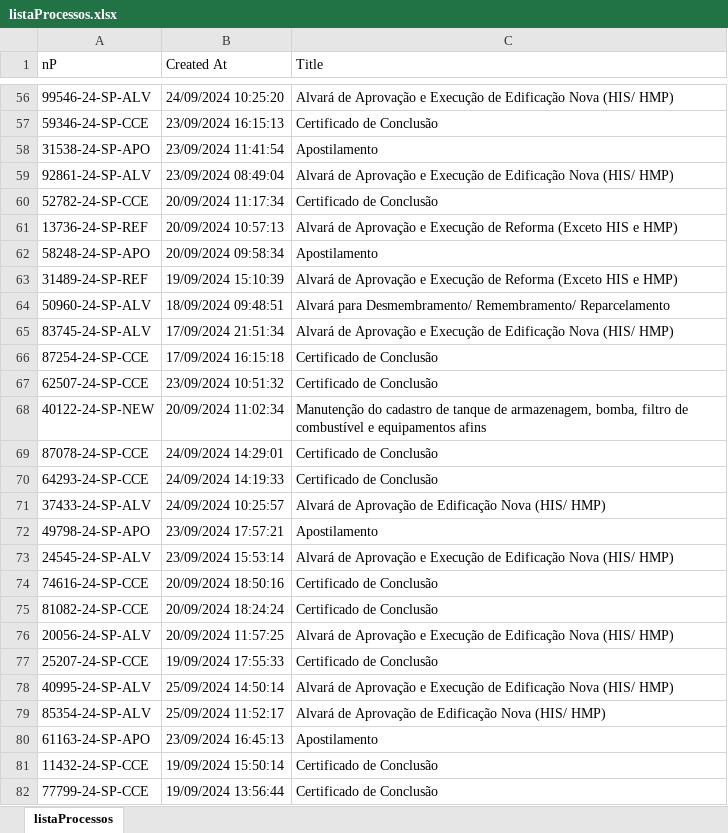
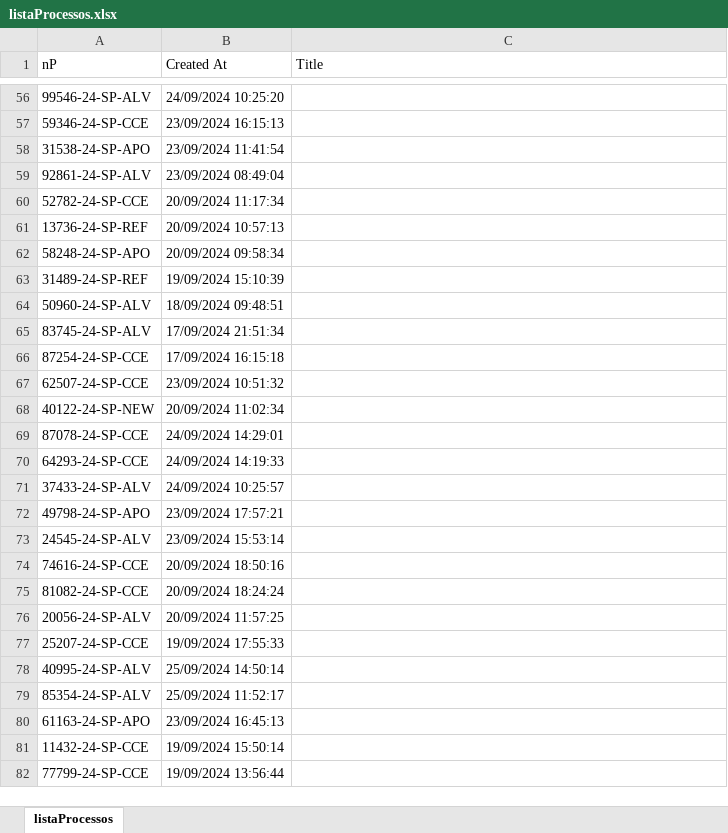
Before and after one commit to rogeriobgregorio/licensing-process-data, an Excel workbook: listaProcessos.xlsx, sheet listaProcessos, drawn as a sheet; only a part is shown, gaps mark what is left out; values as stored, in another font and other column widths than the file's, no borders; the diff covers the shown part only; the diff names each change by its address in the sheet, - before the commit and + after, or states it on an @@ line.

```diff
--- a/listaProcessos.xlsx (sheet listaProcessos)
+++ b/listaProcessos.xlsx (sheet listaProcessos)
-C56 (Title): Alvará de Aprovação e Execução de Edificação Nova (HIS/ HMP)
+C56 (Title): (empty)
-C57 (Title): Certificado de Conclusão
+C57 (Title): (empty)
-C58 (Title): Apostilamento
+C58 (Title): (empty)
-C59 (Title): Alvará de Aprovação e Execução de Edificação Nova (HIS/ HMP)
+C59 (Title): (empty)
-C60 (Title): Certificado de Conclusão
+C60 (Title): (empty)
-C61 (Title): Alvará de Aprovação e Execução de Reforma (Exceto HIS e HMP)
+C61 (Title): (empty)
-C62 (Title): Apostilamento
+C62 (Title): (empty)
-C63 (Title): Alvará de Aprovação e Execução de Reforma (Exceto HIS e HMP)
+C63 (Title): (empty)
-C64 (Title): Alvará para Desmembramento/ Remembramento/ Reparcelamento
+C64 (Title): (empty)
-C65 (Title): Alvará de Aprovação e Execução de Edificação Nova (HIS/ HMP)
+C65 (Title): (empty)
-C66:C67 (Title): Certificado de Conclusão
+C66:C67 (Title): (empty)
-C68 (Title): Manutenção do cadastro de tanque de armazenagem, bomba, filtro de combustível e equipamentos afins
+C68 (Title): (empty)
-C69:C70 (Title): Certificado de Conclusão
+C69:C70 (Title): (empty)
-C71 (Title): Alvará de Aprovação de Edificação Nova (HIS/ HMP)
+C71 (Title): (empty)
-C72 (Title): Apostilamento
+C72 (Title): (empty)
-C73 (Title): Alvará de Aprovação e Execução de Edificação Nova (HIS/ HMP)
+C73 (Title): (empty)
-C74:C75 (Title): Certificado de Conclusão
+C74:C75 (Title): (empty)
-C76 (Title): Alvará de Aprovação e Execução de Edificação Nova (HIS/ HMP)
+C76 (Title): (empty)
-C77 (Title): Certificado de Conclusão
+C77 (Title): (empty)
-C78 (Title): Alvará de Aprovação e Execução de Edificação Nova (HIS/ HMP)
+C78 (Title): (empty)
-C79 (Title): Alvará de Aprovação de Edificação Nova (HIS/ HMP)
+C79 (Title): (empty)
-C80 (Title): Apostilamento
+C80 (Title): (empty)
-C81:C82 (Title): Certificado de Conclusão
+C81:C82 (Title): (empty)
```
Also changed, not shown: 973 edited cells elsewhere in this sheet, listaProcessos2.xlsx, listaProcessos3.xlsx, 1 other file.
